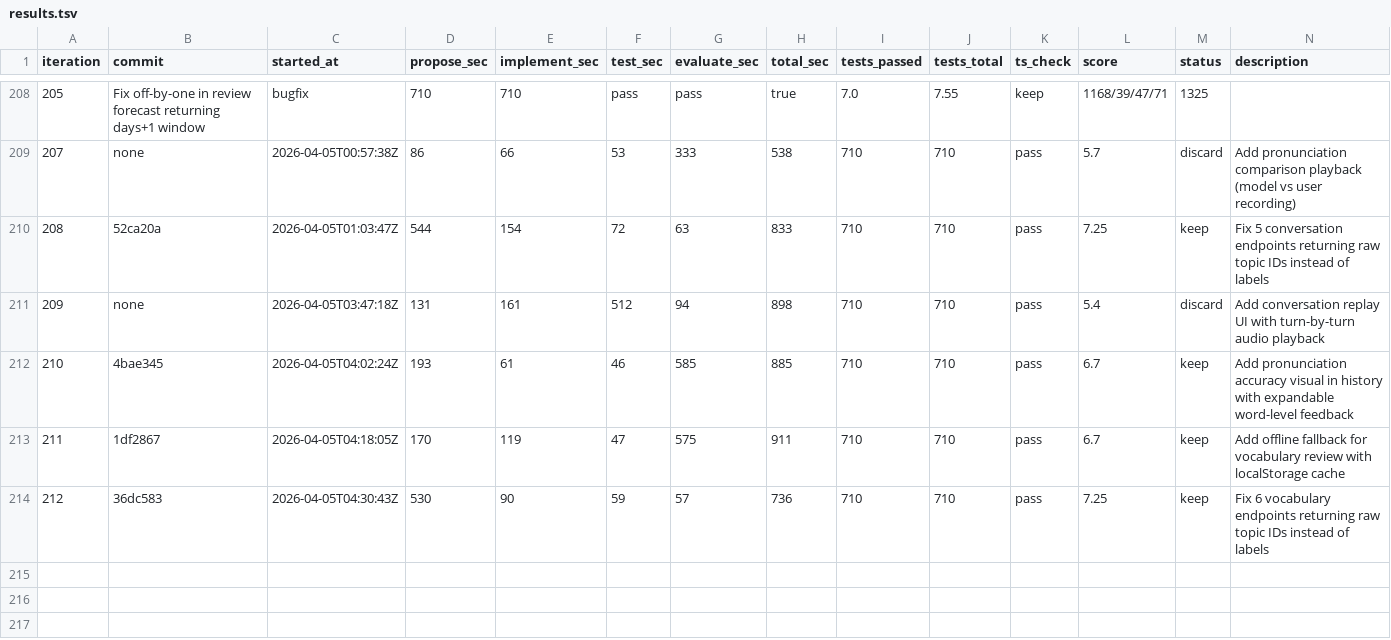
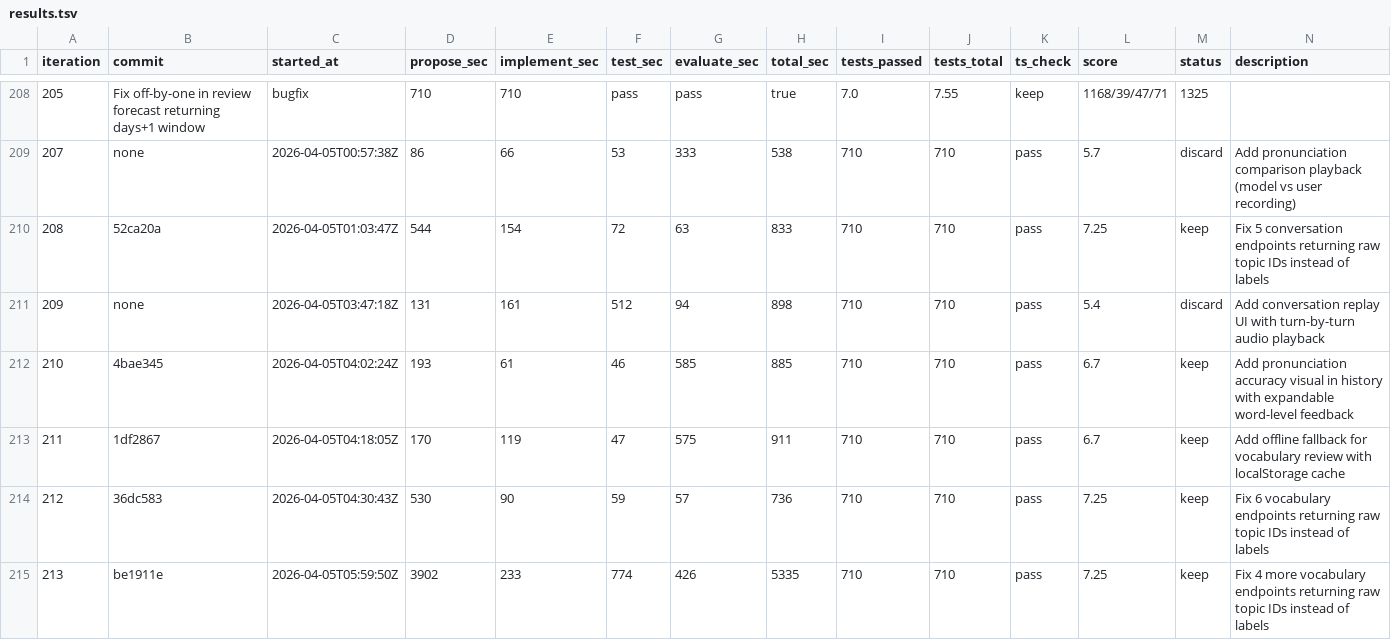
Before and after one commit to shitada/english-app, a TSV file: autoresearch/results.tsv, drawn as a sheet; only a part is shown, gaps mark what is left out; the diff names each change by its address in the sheet, - before the commit and + after, or states it on an @@ line.

```diff
--- a/autoresearch/results.tsv
+++ b/autoresearch/results.tsv
+row 215: 213 | be1911e | 2026-04-05T05:59:50Z | 3902 | 233 | 774 | 426 | 5335 | 710 | 710 | pass | 7.25 | keep | Fix 4 more vocabulary endpoints returning raw topic IDs instead of labels
```
Also changed, not shown: 1 other file.
